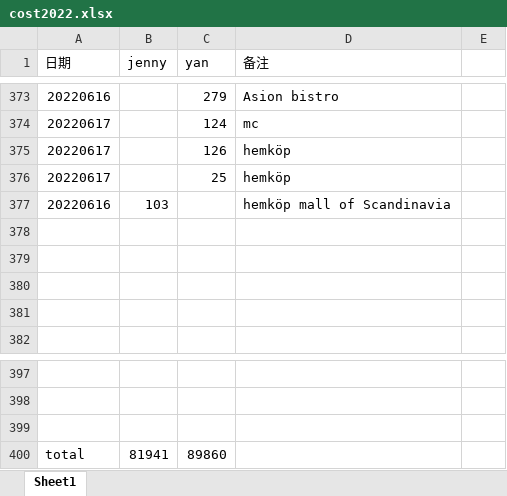
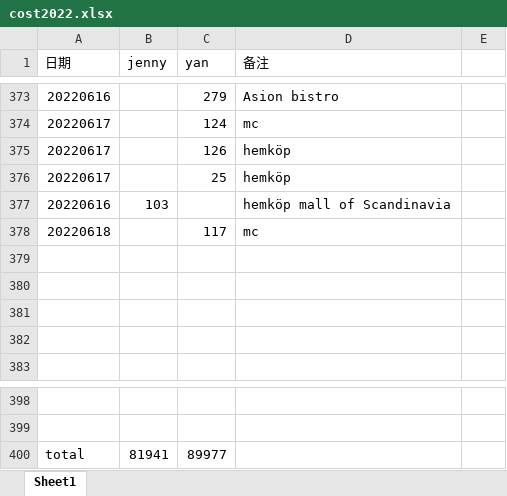
Before and after one commit to yanhuanwang/cost2022, an Excel workbook: cost2022.xlsx, sheet Sheet1, drawn as a sheet; only a part is shown, gaps mark what is left out; values as stored, in another font and other column widths than the file's, no borders; removed rows and columns are numbered as before the commit, all else as after; the diff names each change by its address in the sheet, - before the commit and + after, or states it on an @@ line.

Commit message:
20220618

```diff
--- a/cost2022.xlsx (sheet Sheet1)
+++ b/cost2022.xlsx (sheet Sheet1)
+row 378: 20220618 |  | 117 | mc
-row 399: (empty)
-C400 (yan): 89860
+C400 (yan): 89977
```
